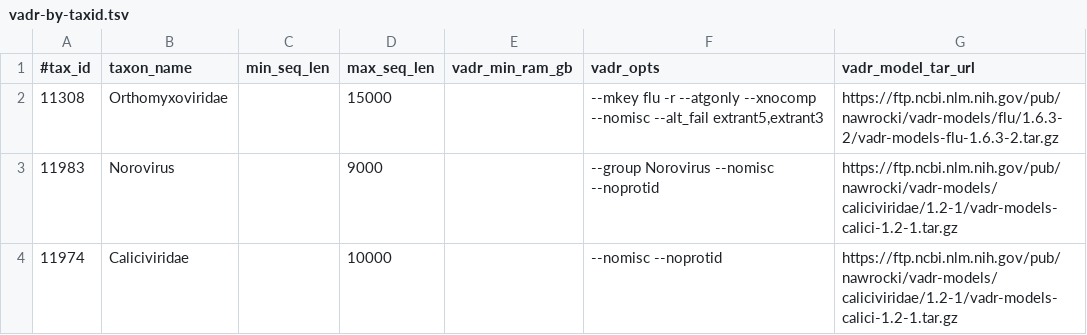
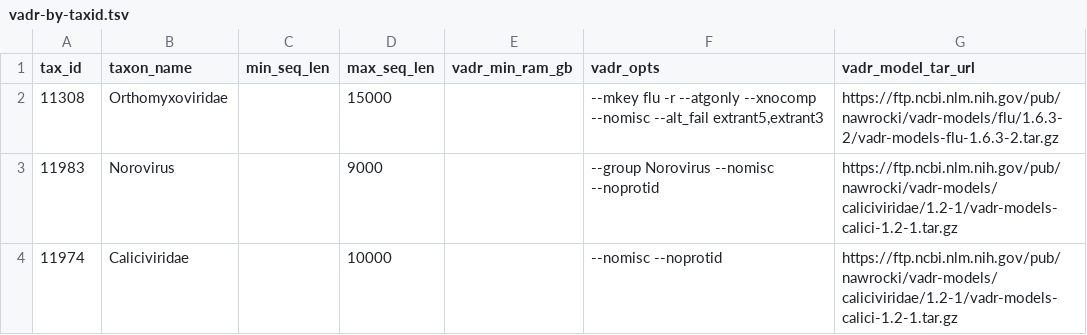
Before and after one commit to broadinstitute/viral-references, a TSV file: annotation/vadr/vadr-by-taxid.tsv, drawn as a sheet; only a part is shown.

```diff
--- a/annotation/vadr/vadr-by-taxid.tsv
+++ b/annotation/vadr/vadr-by-taxid.tsv
@@ -1,2 +1,2 @@
-#tax_id	taxon_name	min_seq_len	max_seq_len	vadr_min_ram_gb	vadr_opts	vadr_model_tar_url
+tax_id	taxon_name	min_seq_len	max_seq_len	vadr_min_ram_gb	vadr_opts	vadr_model_tar_url
 11308	Orthomyxoviridae		15000		--mkey flu -r --atgonly --xnocomp --nomisc --alt_fail extrant5,extrant3	https://ftp.ncbi.nlm.nih.gov/pub/nawrocki/vadr-models/flu/1.6.3-2/vadr-models-flu-1.6.3-2.tar.gz
```
Also changed, not shown: 1 other file.
